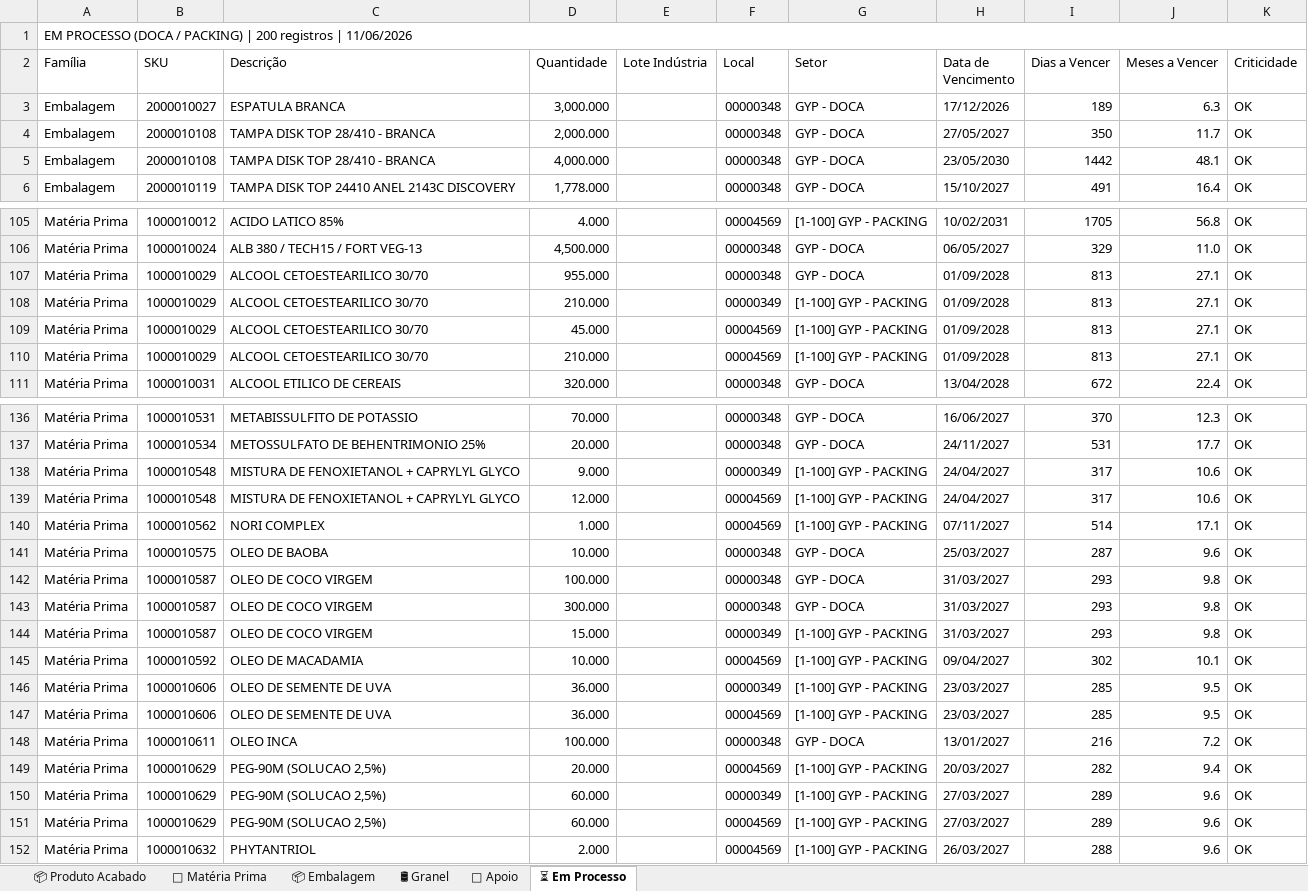
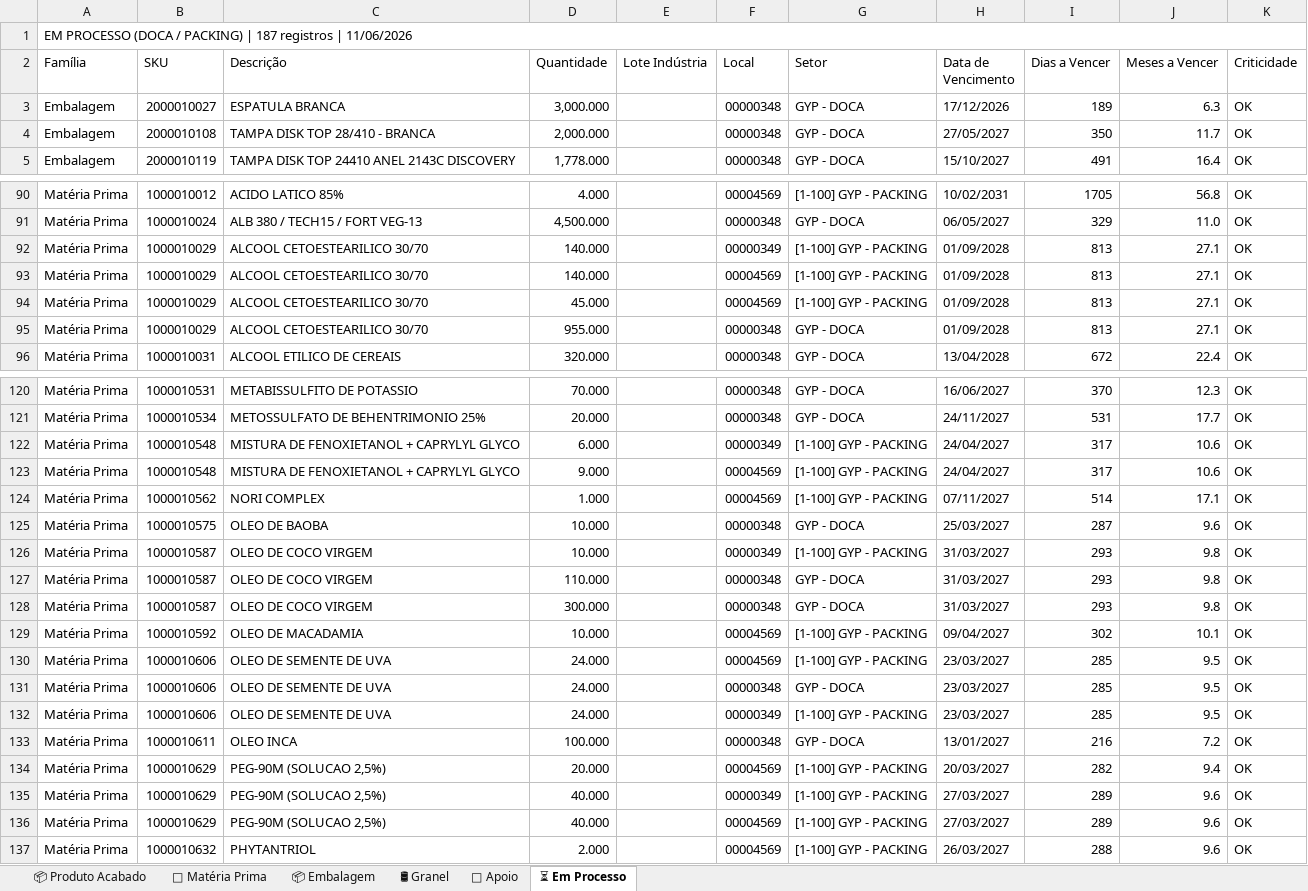
Before and after one commit to odair797/dashboard-estoque-gyp, an Excel workbook: output/Analise_Estoque_GYP.xlsx, sheet ⏳ Em Processo, drawn as a sheet; only a part is shown, gaps mark what is left out; values as stored, in another font and other column widths than the file's, no cell formats; removed rows and columns are numbered as before the commit, all else as after; the diff covers the shown part only; the diff names each change by its address in the sheet, - before the commit and + after, or states it on an @@ line.

```diff
--- a/output/Analise_Estoque_GYP.xlsx (sheet ⏳ Em Processo)
+++ b/output/Analise_Estoque_GYP.xlsx (sheet ⏳ Em Processo)
-A1 (Família): …PACKING) | 200 registros |…
+A1 (Família): …PACKING) | 187 registros |…
-row 5: Embalagem | 2000010108 | TAMPA DISK TOP 28/410 - BRANCA | 4,000.000 |  | 00000348 | GYP - DOCA | 23/05/2030 | 1442 | 48.1 | OK
+row 92: Matéria Prima | 1000010029 | ALCOOL CETOESTEARILICO 30/70 | 140.000 |  | 00000349 | [1-100] GYP - PACKING | 01/09/2028 | 813 | 27.1 | OK
+row 93: Matéria Prima | 1000010029 | ALCOOL CETOESTEARILICO 30/70 | 140.000 |  | 00004569 | [1-100] GYP - PACKING | 01/09/2028 | 813 | 27.1 | OK
@@ row 109 moved to row 94: Matéria Prima @@
-row 108: Matéria Prima | 1000010029 | ALCOOL CETOESTEARILICO 30/70 | 210.000 |  | 00000349 | [1-100] GYP - PACKING | 01/09/2028 | 813 | 27.1 | OK
-row 110: Matéria Prima | 1000010029 | ALCOOL CETOESTEARILICO 30/70 | 210.000 |  | 00004569 | [1-100] GYP - PACKING | 01/09/2028 | 813 | 27.1 | OK
-D122 (Quantidade): 9.000
+D122 (Quantidade): 6.000
-D123 (Quantidade): 12.000
+D123 (Quantidade): 9.000
+row 126: Matéria Prima | 1000010587 | OLEO DE COCO VIRGEM | 10.000 |  | 00000349 | [1-100] GYP - PACKING | 31/03/2027 | 293 | 9.8 | OK
-D127 (Quantidade): 100.000
+D127 (Quantidade): 110.000
-row 144: Matéria Prima | 1000010587 | OLEO DE COCO VIRGEM | 15.000 |  | 00000349 | [1-100] GYP - PACKING | 31/03/2027 | 293 | 9.8 | OK
-D130 (Quantidade): 36.000
+D130 (Quantidade): 24.000
-F130 (Local): 00000349
+F130 (Local): 00004569
+row 131: Matéria Prima | 1000010606 | OLEO DE SEMENTE DE UVA | 24.000 |  | 00000348 | GYP - DOCA | 23/03/2027 | 285 | 9.5 | OK
-D132 (Quantidade): 36.000
+D132 (Quantidade): 24.000
-F132 (Local): 00004569
+F132 (Local): 00000349
-D135:D136 (Quantidade): 60.000
+D135:D136 (Quantidade): 40.000
```
Also changed, not shown: 5 added rows, 18 removed rows, 9 moved rows and 52 edited cells elsewhere in this sheet, sheet 📦 Embalagem, sheet 📦 Produto Acabado, sheet 🧪 Matéria Prima, sheet 🔧 Apoio, cell formats, 1 other file.
